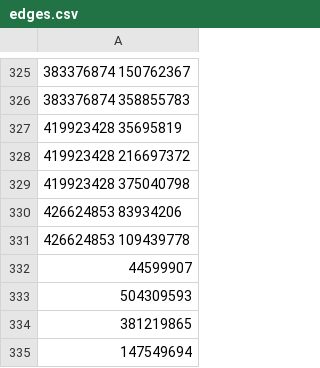
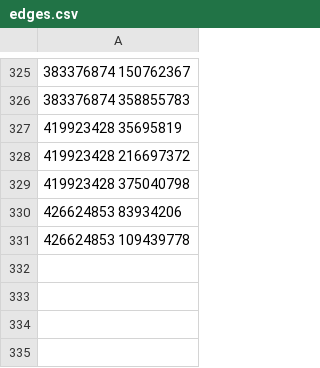
Before and after one commit to tanya525625/Study-of-the-graph, a CSV file: create_adjacency/Graph/edges.csv, drawn as a sheet; only a part is shown, gaps mark what is left out; the diff names each change by its address in the sheet, - before the commit and + after, or states it on an @@ line.

```diff
--- a/create_adjacency/Graph/edges.csv
+++ b/create_adjacency/Graph/edges.csv
-row 332: 44599907
-row 333: 504309593
-row 334: 381219865
-row 335: 147549694
```
Also changed, not shown: create_adjacency/Graph/adjacency_list.csv, create_adjacency/Graph/adjacency_matrix.csv, 15 other files.
